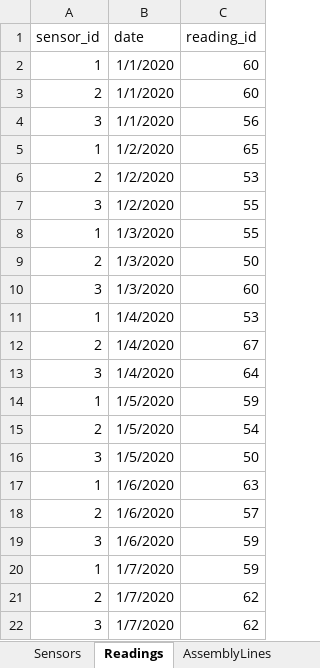
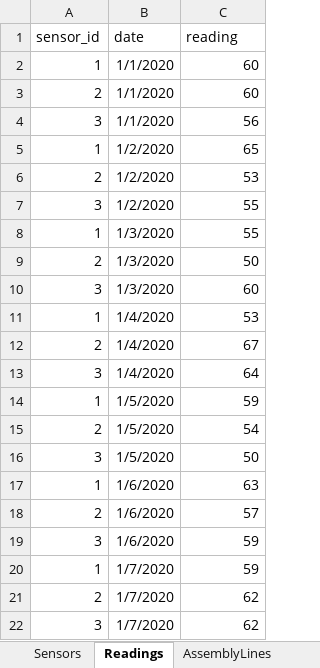
Before and after one commit to matthewpecsok/data_engineering, an Excel workbook: data/sensors.xlsx, sheet Readings, drawn as a sheet; values as stored, in another font and other column widths than the file's, no borders; the diff names each change by its address in the sheet, - before the commit and + after, or states it on an @@ line.

```diff
--- a/data/sensors.xlsx (sheet Readings)
+++ b/data/sensors.xlsx (sheet Readings)
-C1: reading_id
+C1: reading
```
Also changed, not shown: sheet AssemblyLines, charts or pictures.
